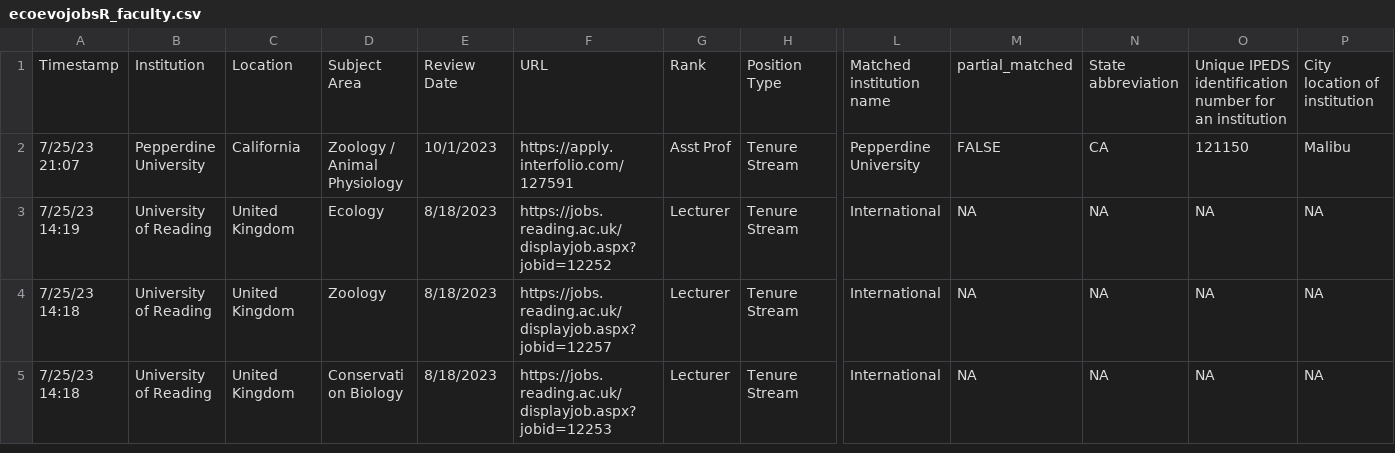
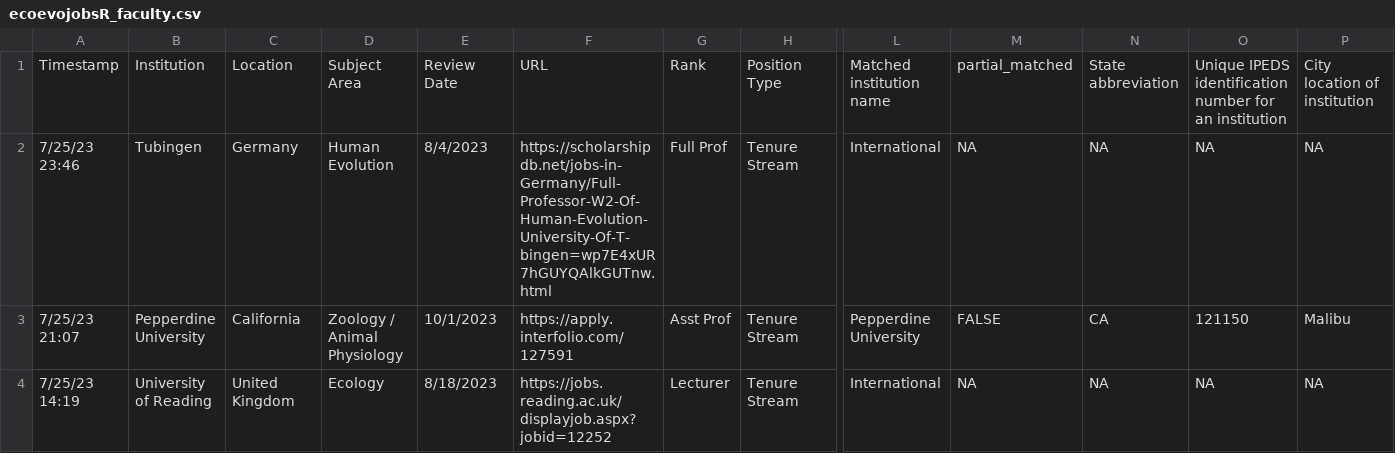
Before and after one commit to eddelbuettel/ecoevojobsR, a CSV file: data-raw/ecoevojobsR_faculty.csv, drawn as a sheet; only a part is shown, gaps mark what is left out; the shorter side is filled out with more unchanged rows; rows hold the shown columns only; the diff names each change by its address in the sheet, - before the commit and + after, or states it on an @@ line.

```diff
--- a/data-raw/ecoevojobsR_faculty.csv
+++ b/data-raw/ecoevojobsR_faculty.csv
+row 2: 7/25/23 23:46 | Tubingen | Germany | Human Evolution | 8/4/2023 | https://scholarshipdb.net/jobs-in-Germany/Full-Professor-W2-Of-Human-Evolution-University-Of-T-bingen=wp7E4xUR7hGUYQAlkGUTnw.html | Full Prof | Tenure Stream | International | NA | NA | NA | NA
```
Also changed, not shown: data-raw/ecoevojobsR_postdoc.csv, 1 other file.
